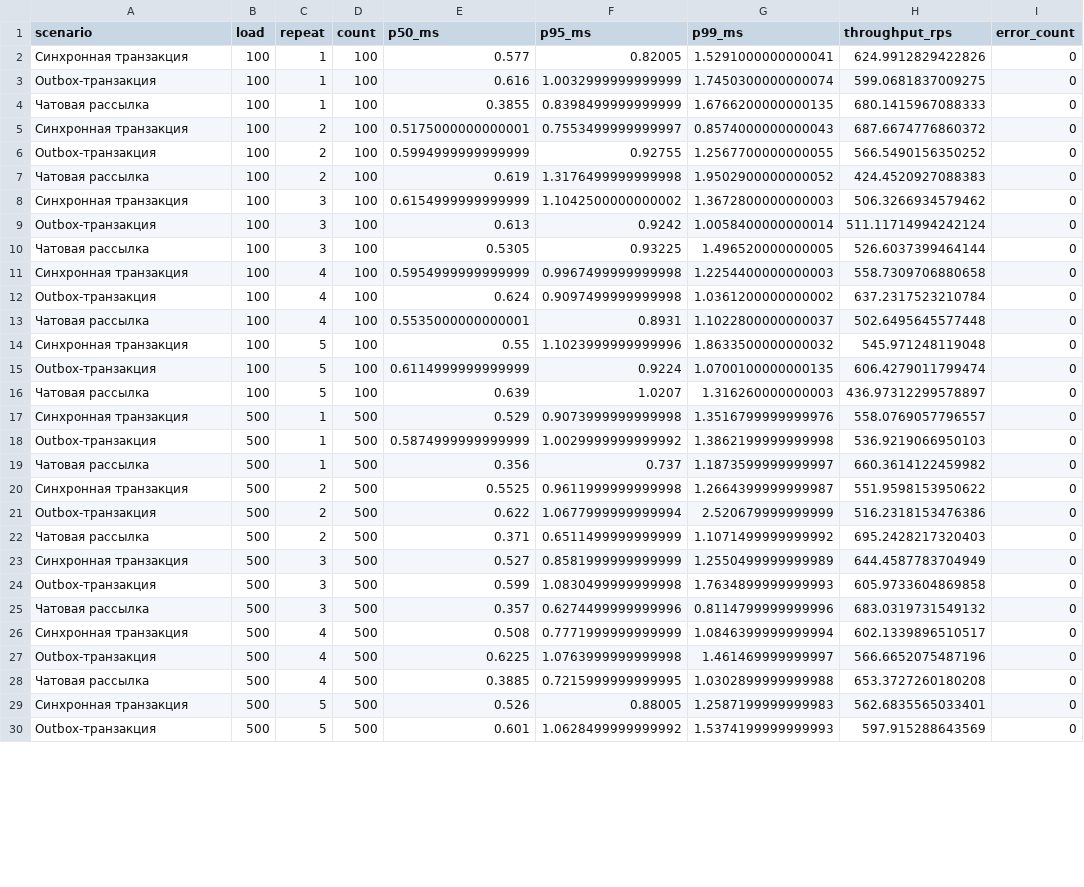
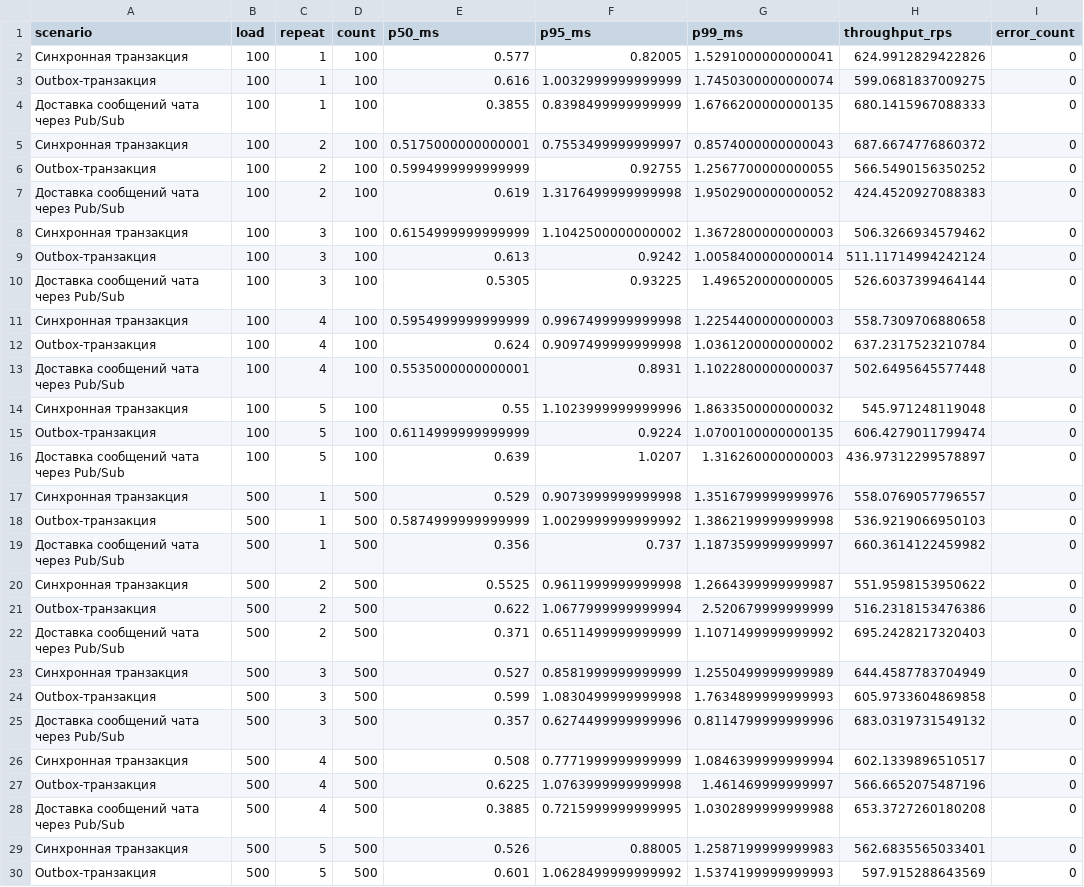
Before and after one commit to gorinovdan/mmorpg-architecture-research, a CSV file: results/latest/scenario_runs.csv, drawn as a sheet; only a part is shown; the diff covers the shown part only; the diff names each change by its address in the sheet, - before the commit and + after, or states it on an @@ line.

Commit message:
Clarify chat delivery scenario terminology

```diff
--- a/results/latest/scenario_runs.csv
+++ b/results/latest/scenario_runs.csv
-A4 (scenario): Чатовая рассылка
+A4 (scenario): Доставка сообщений чата через Pub/Sub
-A7 (scenario): Чатовая рассылка
+A7 (scenario): Доставка сообщений чата через Pub/Sub
-A10 (scenario): Чатовая рассылка
+A10 (scenario): Доставка сообщений чата через Pub/Sub
-A13 (scenario): Чатовая рассылка
+A13 (scenario): Доставка сообщений чата через Pub/Sub
-A16 (scenario): Чатовая рассылка
+A16 (scenario): Доставка сообщений чата через Pub/Sub
-A19 (scenario): Чатовая рассылка
+A19 (scenario): Доставка сообщений чата через Pub/Sub
-A22 (scenario): Чатовая рассылка
+A22 (scenario): Доставка сообщений чата через Pub/Sub
-A25 (scenario): Чатовая рассылка
+A25 (scenario): Доставка сообщений чата через Pub/Sub
-A28 (scenario): Чатовая рассылка
+A28 (scenario): Доставка сообщений чата через Pub/Sub
```
Also changed, not shown: 6 edited cells elsewhere in this file, results/latest/comparison_matrix.csv, results/latest/criteria_scores.csv, 15 other files.
